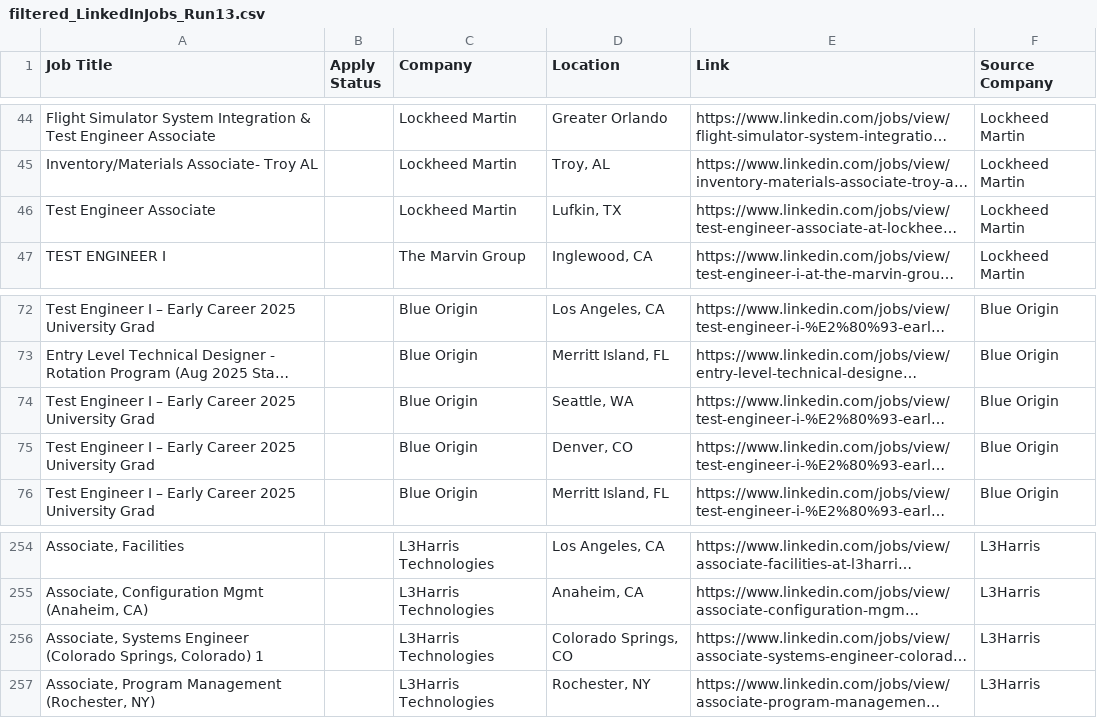
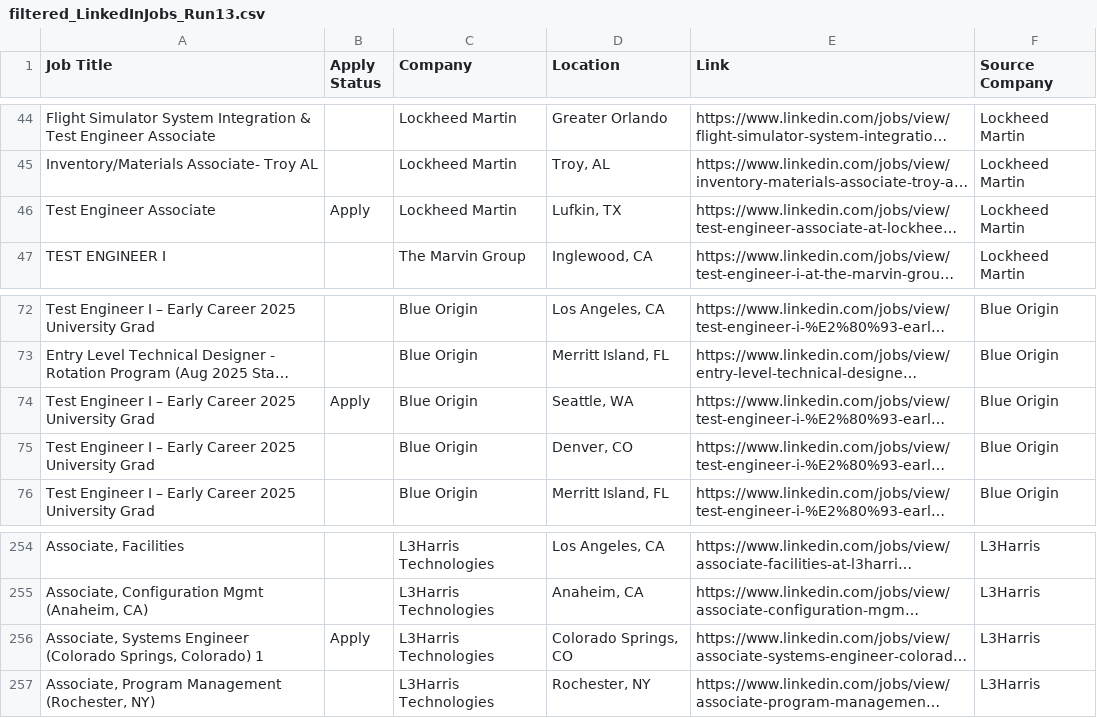
Before and after one commit to Sirnumnum/job_scraper, a CSV file: LinkedIn_Job_Scrapes/filtered_LinkedInJobs_Run13.csv, drawn as a sheet; only a part is shown, gaps mark what is left out; long unchanged cells end in …; the diff names each change by its address in the sheet, - before the commit and + after, or states it on an @@ line.

```diff
--- a/LinkedIn_Job_Scrapes/filtered_LinkedInJobs_Run13.csv
+++ b/LinkedIn_Job_Scrapes/filtered_LinkedInJobs_Run13.csv
-B46 (Apply Status): (empty)
+B46 (Apply Status): Apply
-B74 (Apply Status): (empty)
+B74 (Apply Status): Apply
-B256 (Apply Status): (empty)
+B256 (Apply Status): Apply
```
Also changed, not shown: 3 other files.
